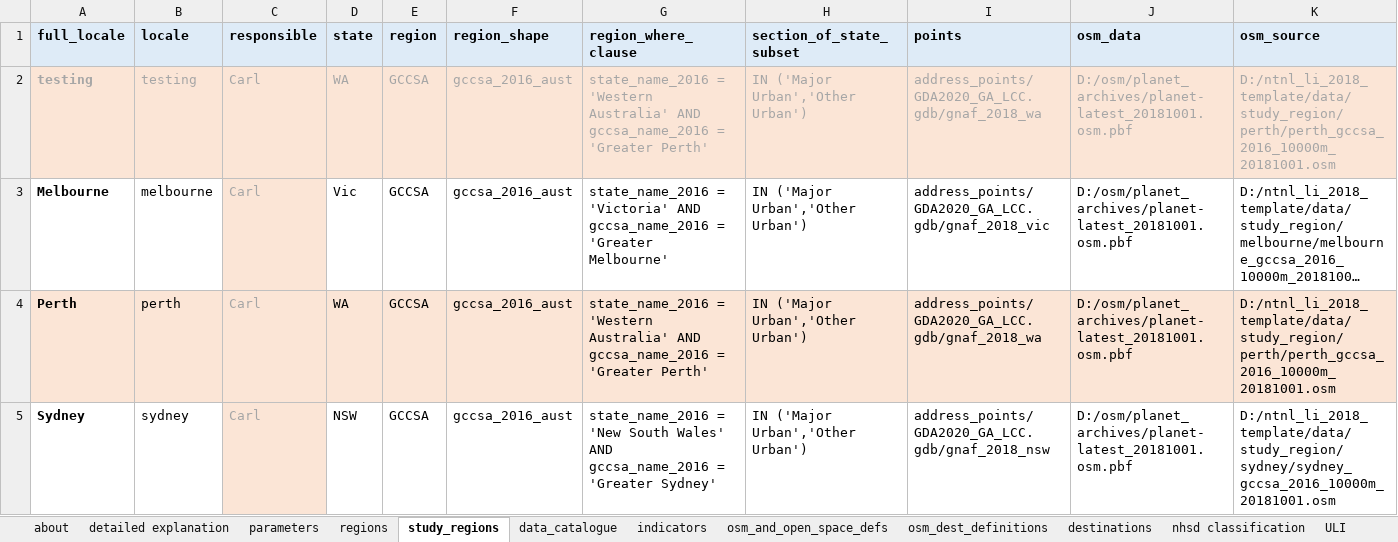
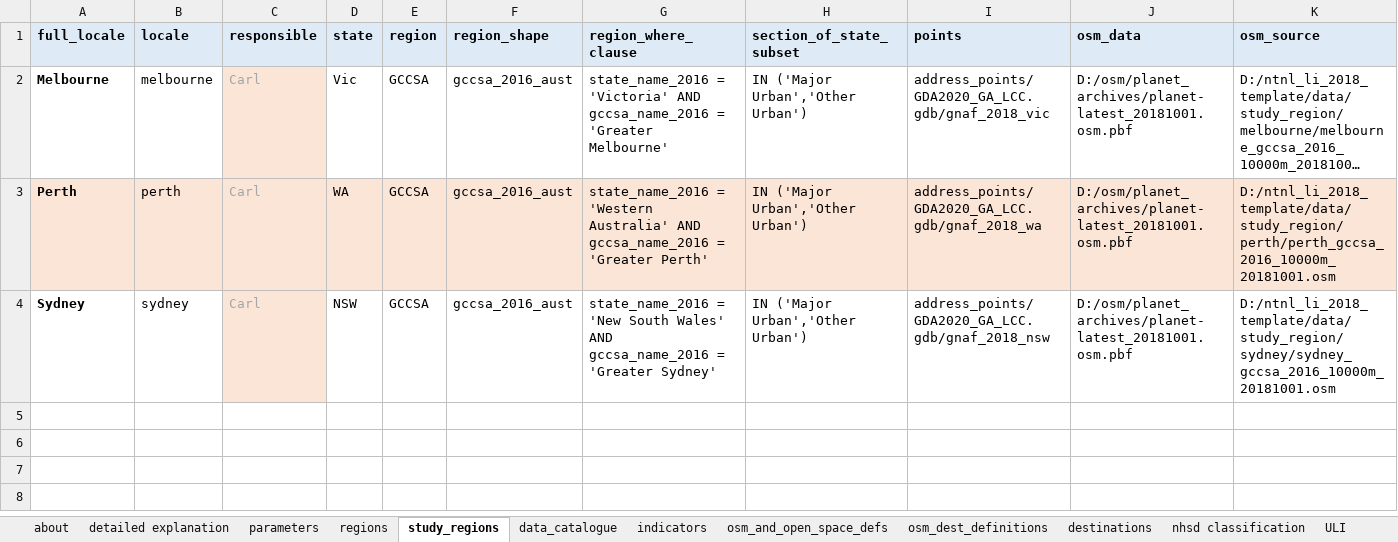
Before and after one commit to healthy-liveable-cities/australian-national-liveability-study, an Excel workbook: _project_configuration.xlsx, sheet study_regions, drawn as a sheet; only a part is shown; long unchanged cells end in …; values as stored, in another font and other column widths than the file's, no borders; rows hold the shown columns only; the diff names each change by its address in the sheet, - before the commit and + after, or states it on an @@ line.

```diff
--- a/_project_configuration.xlsx (sheet study_regions)
+++ b/_project_configuration.xlsx (sheet study_regions)
-row 2: testing | testing | Carl | WA | GCCSA | gccsa_2016_aust | state_name_2016 = 'Western Australia' AND gccsa_name_2016 = 'Greater Perth' | IN ('Major Urban','Other Urban') | address_points/GDA2020_GA_LCC.gdb/gnaf_2018_wa | D:/osm/planet_archives/planet-latest_20181001.osm.pbf | D:/ntnl_li_2018_template/data/study_region/perth/perth_gccsa_2016_10000m_20181001.osm
```
Also changed, not shown: sheet parameters, 4 other files.
